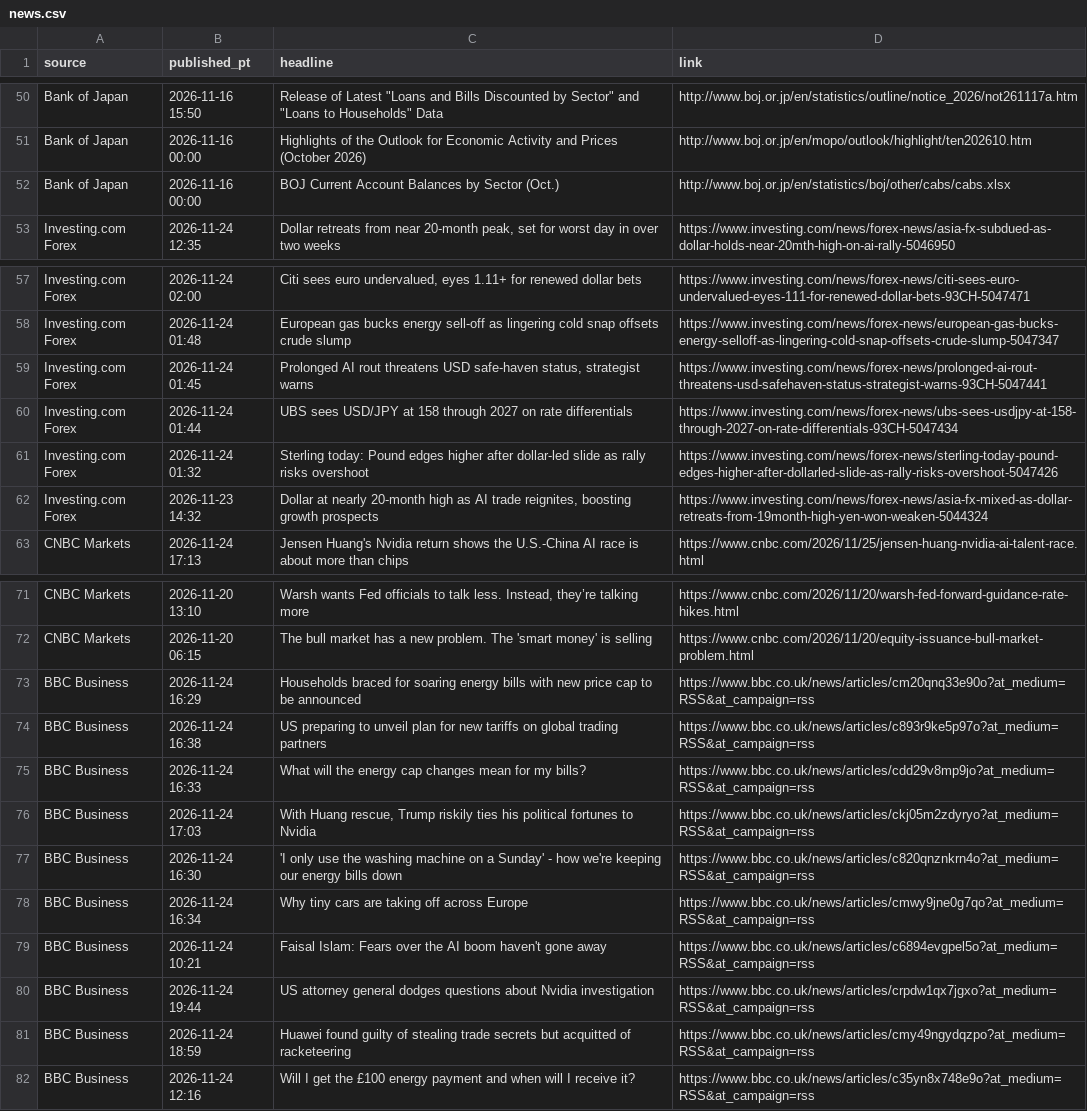
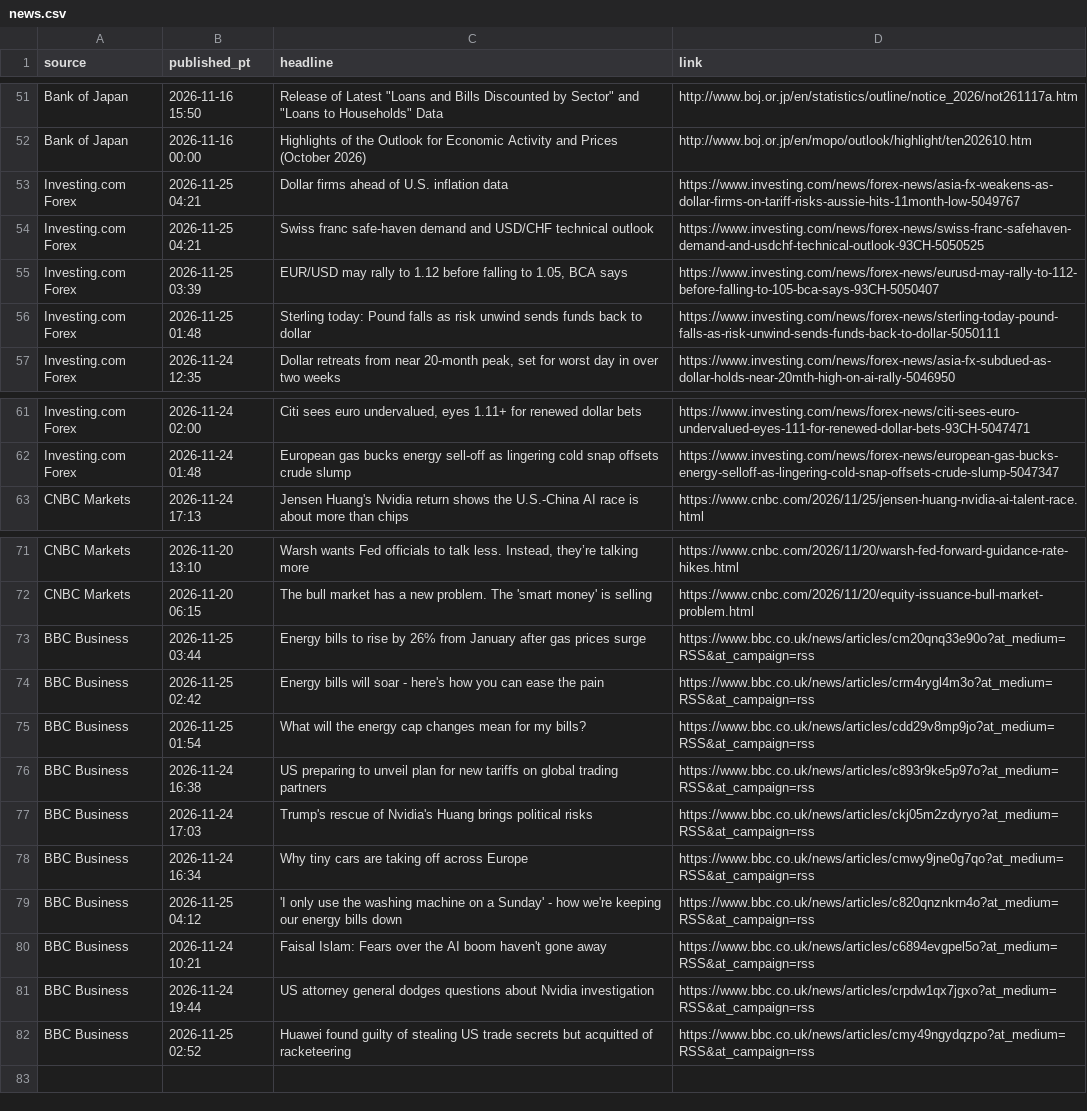
Before and after one commit to PatelNicknp/nicks-edge-dashboard, a CSV file: cache/news.csv, drawn as a sheet; only a part is shown, gaps mark what is left out; removed rows and columns are numbered as before the commit, all else as after; the diff covers the shown part only; the diff names each change by its address in the sheet, - before the commit and + after, or states it on an @@ line.

```diff
--- a/cache/news.csv
+++ b/cache/news.csv
-row 52: Bank of Japan | 2026-11-16 00:00 | BOJ Current Account Balances by Sector (Oct.) | http://www.boj.or.jp/en/statistics/boj/other/cabs/cabs.xlsx
+row 53: Investing.com Forex | 2026-11-25 04:21 | Dollar firms ahead of U.S. inflation data | https://www.investing.com/news/forex-news/asia-fx-weakens-as-dollar-firms-on-tariff-risks-aussie-hits-11month-low-5049767
+row 54: Investing.com Forex | 2026-11-25 04:21 | Swiss franc safe-haven demand and USD/CHF technical outlook | https://www.investing.com/news/forex-news/swiss-franc-safehaven-demand-and-usdchf-technical-outlook-93CH-5050525
+row 55: Investing.com Forex | 2026-11-25 03:39 | EUR/USD may rally to 1.12 before falling to 1.05, BCA says | https://www.investing.com/news/forex-news/eurusd-may-rally-to-112-before-falling-to-105-bca-says-93CH-5050407
+row 56: Investing.com Forex | 2026-11-25 01:48 | Sterling today: Pound falls as risk unwind sends funds back to dollar | https://www.investing.com/news/forex-news/sterling-today-pound-falls-as-risk-unwind-sends-funds-back-to-dollar-5050111
-row 59: Investing.com Forex | 2026-11-24 01:45 | Prolonged AI rout threatens USD safe-haven status, strategist warns | https://www.investing.com/news/forex-news/prolonged-ai-rout-threatens-usd-safehaven-status-strategist-warns-93CH-5047441
-row 60: Investing.com Forex | 2026-11-24 01:44 | UBS sees USD/JPY at 158 through 2027 on rate differentials | https://www.investing.com/news/forex-news/ubs-sees-usdjpy-at-158-through-2027-on-rate-differentials-93CH-5047434
-row 61: Investing.com Forex | 2026-11-24 01:32 | Sterling today: Pound edges higher after dollar-led slide as rally risks overshoot | https://www.investing.com/news/forex-news/sterling-today-pound-edges-higher-after-dollarled-slide-as-rally-risks-overshoot-5047426
-row 62: Investing.com Forex | 2026-11-23 14:32 | Dollar at nearly 20-month high as AI trade reignites, boosting growth prospects | https://www.investing.com/news/forex-news/asia-fx-mixed-as-dollar-retreats-from-19month-high-yen-won-weaken-5044324
-B73 (published_pt): 2026-11-24 16:29
+B73 (published_pt): 2026-11-25 03:44
-C73 (headline): Households braced for soaring energy bills with new price cap to be announced
+C73 (headline): Energy bills to rise by 26% from January after gas prices surge
+row 74: BBC Business | 2026-11-25 02:42 | Energy bills will soar - here's how you can ease the pain | https://www.bbc.co.uk/news/articles/crm4rygl4m3o?at_medium=RSS&at_campaign=rss
+row 75: BBC Business | 2026-11-25 01:54 | What will the energy cap changes mean for my bills? | https://www.bbc.co.uk/news/articles/cdd29v8mp9jo?at_medium=RSS&at_campaign=rss
-row 75: BBC Business | 2026-11-24 16:33 | What will the energy cap changes mean for my bills? | https://www.bbc.co.uk/news/articles/cdd29v8mp9jo?at_medium=RSS&at_campaign=rss
-C77 (headline): With Huang rescue, Trump riskily ties his political fortunes to Nvidia
+C77 (headline): Trump's rescue of Nvidia's Huang brings political risks
-row 77: BBC Business | 2026-11-24 16:30 | 'I only use the washing machine on a Sunday' - how we're keeping our energy bills down | https://www.bbc.co.uk/news/articles/c820qnznkrn4o?at_medium=RSS&at_campaign=rss
+row 79: BBC Business | 2026-11-25 04:12 | 'I only use the washing machine on a Sunday' - how we're keeping our energy bills down | https://www.bbc.co.uk/news/articles/c820qnznkrn4o?at_medium=RSS&at_campaign=rss
-B82 (published_pt): 2026-11-24 18:59
+B82 (published_pt): 2026-11-25 02:52
-C82 (headline): …of stealing trade secrets…
+C82 (headline): …of stealing US trade secrets…
-row 82: BBC Business | 2026-11-24 12:16 | Will I get the £100 energy payment and when will I receive it? | https://www.bbc.co.uk/news/articles/c35yn8x748e9o?at_medium=RSS&at_campaign=rss
```
Also changed, not shown: 2 added rows and 1 removed row elsewhere in this file, data/forecast_log.csv, output/news.csv, 41 other files.
